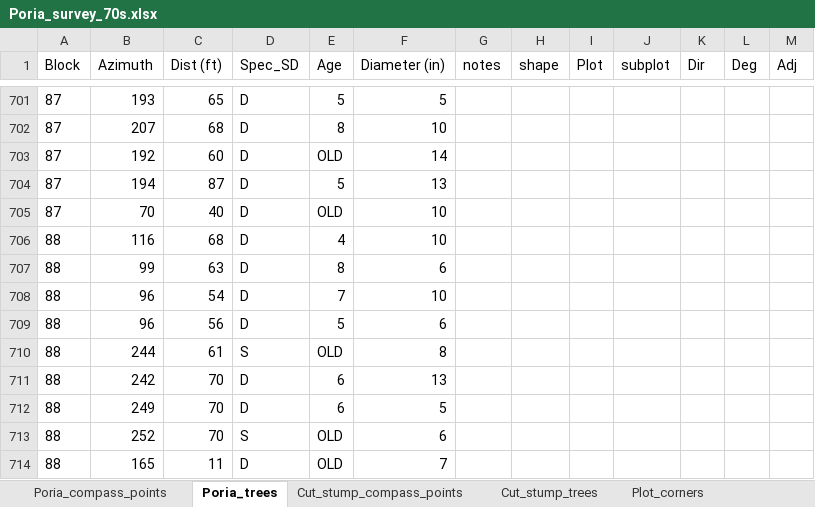
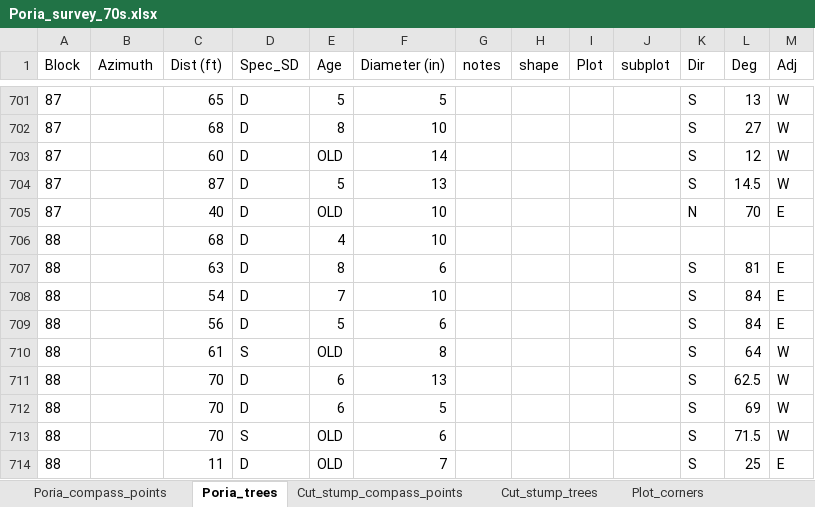
Before and after one commit to LeBoldus-Lab/Apiary_LRR, an Excel workbook: Poria_survey_70s.xlsx, sheet Poria_trees, drawn as a sheet; only a part is shown, gaps mark what is left out; values as stored, in another font and other column widths than the file's, no borders; the diff covers the shown part only; the diff names each change by its address in the sheet, - before the commit and + after, or states it on an @@ line.

```diff
--- a/Poria_survey_70s.xlsx (sheet Poria_trees)
+++ b/Poria_survey_70s.xlsx (sheet Poria_trees)
-B701 (Azimuth): 193
+B701 (Azimuth): (empty)
-K701:K704 (Dir): (empty)
+K701:K704 (Dir): S
-L701 (Deg): (empty)
+L701 (Deg): 13
-M701:M704 (Adj): (empty)
+M701:M704 (Adj): W
-B702 (Azimuth): 207
+B702 (Azimuth): (empty)
-L702 (Deg): (empty)
+L702 (Deg): 27
-B703 (Azimuth): 192
+B703 (Azimuth): (empty)
-L703 (Deg): (empty)
+L703 (Deg): 12
-B704 (Azimuth): 194
+B704 (Azimuth): (empty)
-L704 (Deg): (empty)
+L704 (Deg): 14.5
-B705 (Azimuth): 70
+B705 (Azimuth): (empty)
-K705 (Dir): (empty)
+K705 (Dir): N
-L705 (Deg): (empty)
+L705 (Deg): 70
-M705 (Adj): (empty)
+M705 (Adj): E
-B706 (Azimuth): 116
+B706 (Azimuth): (empty)
-B707 (Azimuth): 99
+B707 (Azimuth): (empty)
-K707:K714 (Dir): (empty)
+K707:K714 (Dir): S
-L707 (Deg): (empty)
+L707 (Deg): 81
-M707:M709 (Adj): (empty)
+M707:M709 (Adj): E
-B708:B709 (Azimuth): 96
+B708:B709 (Azimuth): (empty)
-L708:L709 (Deg): (empty)
+L708:L709 (Deg): 84
-B710 (Azimuth): 244
+B710 (Azimuth): (empty)
-L710 (Deg): (empty)
+L710 (Deg): 64
-M710:M713 (Adj): (empty)
+M710:M713 (Adj): W
-B711 (Azimuth): 242
+B711 (Azimuth): (empty)
-L711 (Deg): (empty)
+L711 (Deg): 62.5
-B712 (Azimuth): 249
+B712 (Azimuth): (empty)
-L712 (Deg): (empty)
+L712 (Deg): 69
-B713 (Azimuth): 252
+B713 (Azimuth): (empty)
-L713 (Deg): (empty)
+L713 (Deg): 71.5
-B714 (Azimuth): 165
+B714 (Azimuth): (empty)
-L714 (Deg): (empty)
+L714 (Deg): 25
-M714 (Adj): (empty)
+M714 (Adj): E
```
Also changed, not shown: 316 edited cells elsewhere in this sheet, sheet Poria_compass_points, sheet Plot_corners.
